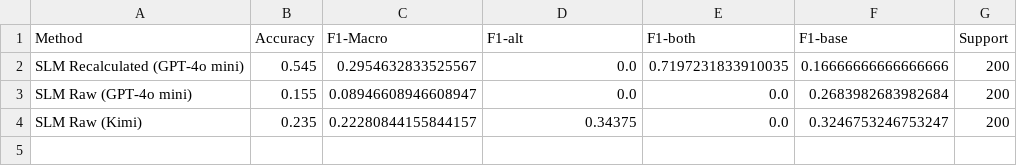
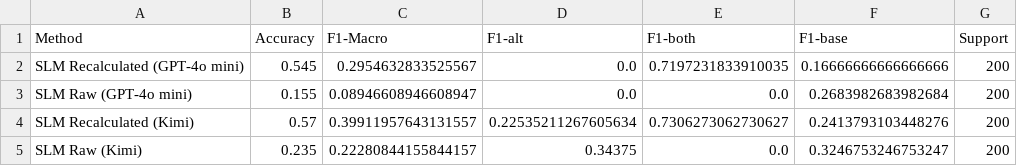
Before and after one commit to revaga/conflation-ml, a CSV file: reports/slm_comparison_metrics.csv, drawn as a sheet; the diff names each change by its address in the sheet, - before the commit and + after, or states it on an @@ line.

Commit message:
metrics updates

```diff
--- a/reports/slm_comparison_metrics.csv
+++ b/reports/slm_comparison_metrics.csv
+row 4: SLM Recalculated (Kimi) | 0.57 | 0.39911957643131557 | 0.22535211267605634 | 0.7306273062730627 | 0.2413793103448276 | 200
```
Also changed, not shown: 55 other files.
